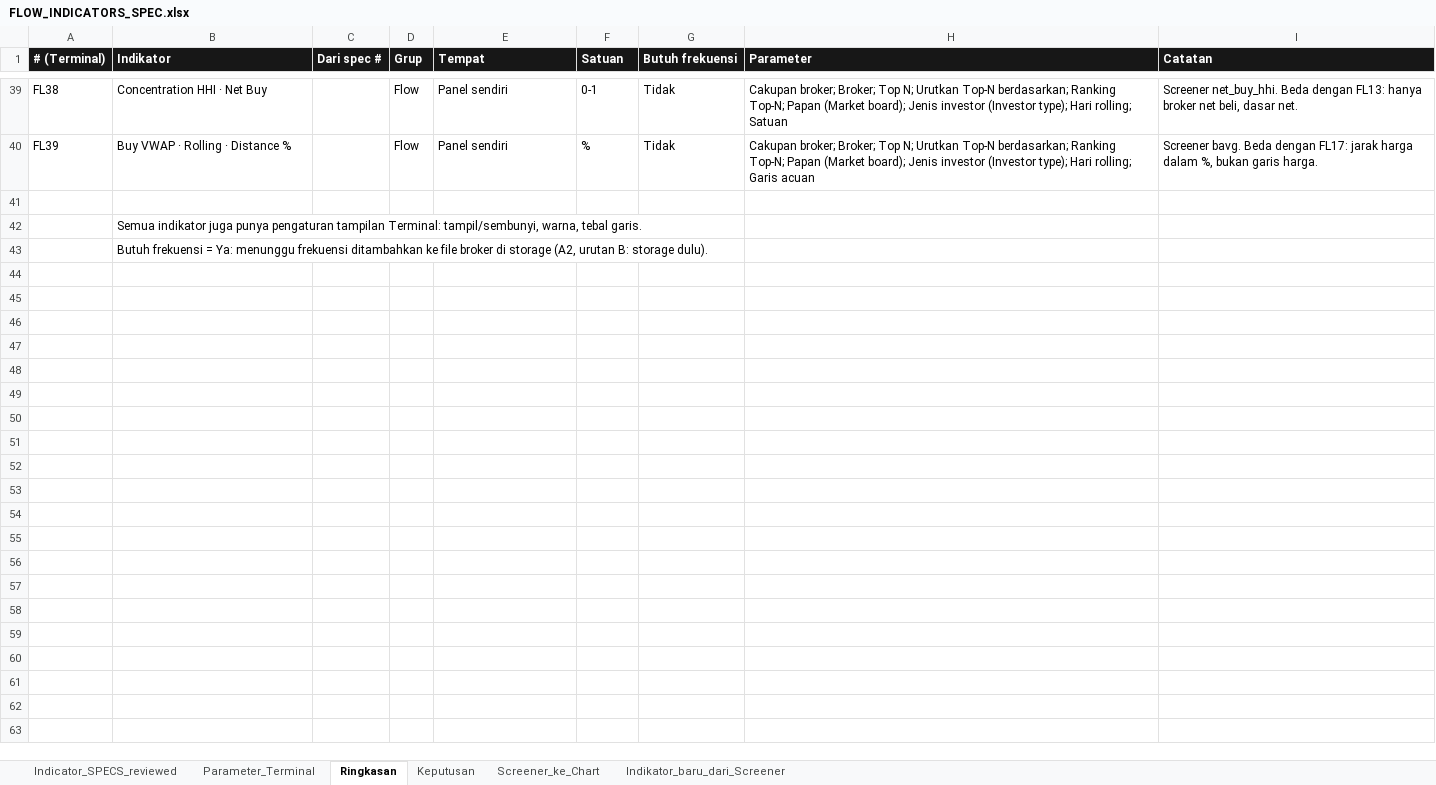
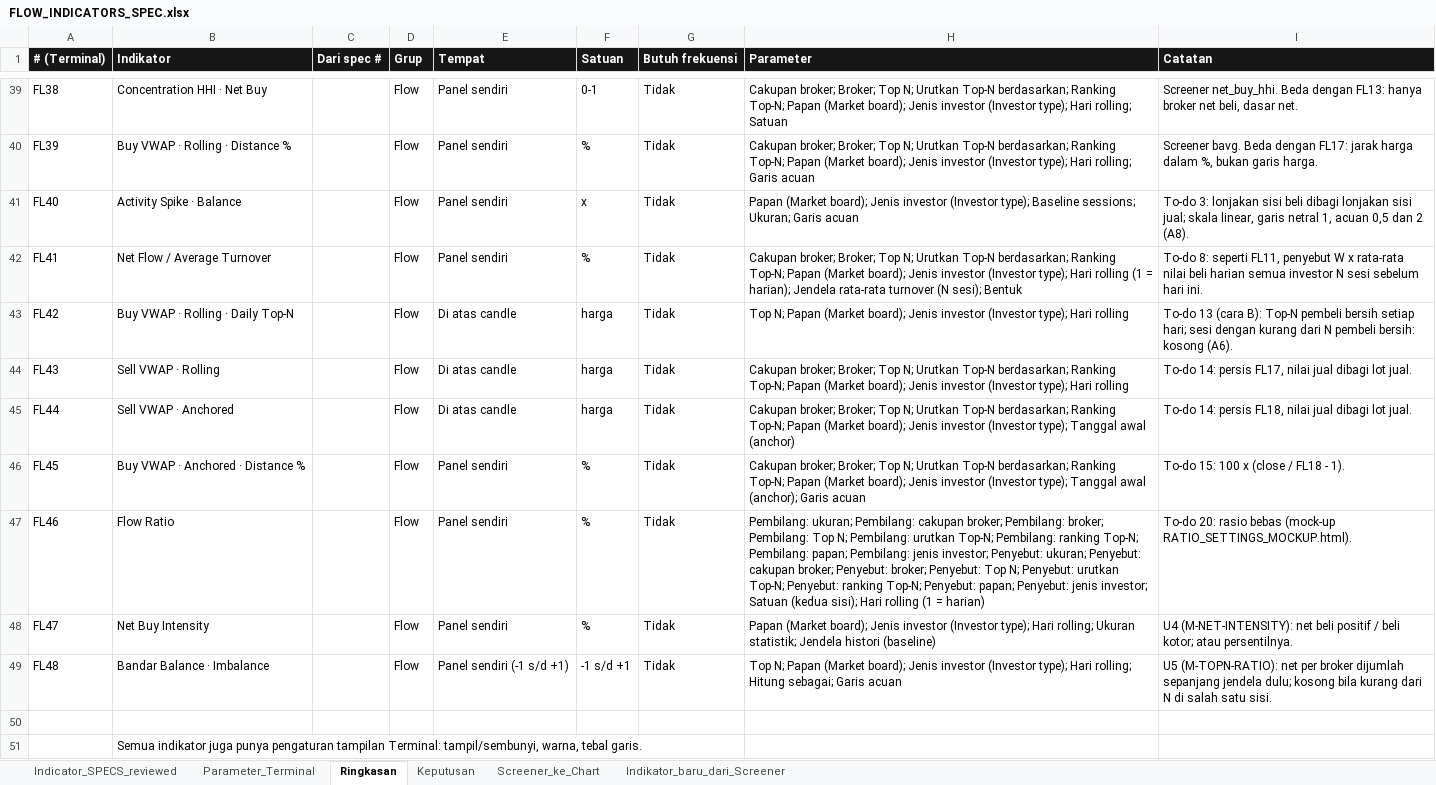
Before and after one commit to rednightt33/saniti, an Excel workbook: verification/terminal_api/flow_indicators/FLOW_INDICATORS_SPEC.xlsx, sheet Ringkasan, drawn as a sheet; only a part is shown, gaps mark what is left out; the shorter side is filled out with more unchanged rows; values as stored, in another font and other column widths than the file's, no borders; the diff names each change by its address in the sheet, - before the commit and + after, or states it on an @@ line.

```diff
--- a/verification/terminal_api/flow_indicators/FLOW_INDICATORS_SPEC.xlsx (sheet Ringkasan)
+++ b/verification/terminal_api/flow_indicators/FLOW_INDICATORS_SPEC.xlsx (sheet Ringkasan)
+row 41: FL40 | Activity Spike · Balance |  | Flow | Panel sendiri | x | Tidak | Papan (Market board); Jenis investor (Investor type); Baseline sessions; Ukuran; Garis acuan | To-do 3: lonjakan sisi beli dibagi lonjakan sisi jual; skala linear, garis netral 1, acuan 0,5 dan 2 (A8).
+row 42: FL41 | Net Flow / Average Turnover |  | Flow | Panel sendiri | % | Tidak | Cakupan broker; Broker; Top N; Urutkan Top-N berdasarkan; Ranking Top-N; Papan (Market board); Jenis investor (Investor type); Hari rolling (1 = harian); Jendela rata-rata turnover (N sesi); Bentuk | To-do 8: seperti FL11, penyebut W x rata-rata nilai beli harian semua investor N sesi sebelum hari ini.
+row 43: FL42 | Buy VWAP · Rolling · Daily Top-N |  | Flow | Di atas candle | harga | Tidak | Top N; Papan (Market board); Jenis investor (Investor type); Hari rolling | To-do 13 (cara B): Top-N pembeli bersih setiap hari; sesi dengan kurang dari N pembeli bersih: kosong (A6).
+row 44: FL43 | Sell VWAP · Rolling |  | Flow | Di atas candle | harga | Tidak | Cakupan broker; Broker; Top N; Urutkan Top-N berdasarkan; Ranking Top-N; Papan (Market board); Jenis investor (Investor type); Hari rolling | To-do 14: persis FL17, nilai jual dibagi lot jual.
+row 45: FL44 | Sell VWAP · Anchored |  | Flow | Di atas candle | harga | Tidak | Cakupan broker; Broker; Top N; Urutkan Top-N berdasarkan; Ranking Top-N; Papan (Market board); Jenis investor (Investor type); Tanggal awal (anchor) | To-do 14: persis FL18, nilai jual dibagi lot jual.
+row 46: FL45 | Buy VWAP · Anchored · Distance % |  | Flow | Panel sendiri | % | Tidak | Cakupan broker; Broker; Top N; Urutkan Top-N berdasarkan; Ranking Top-N; Papan (Market board); Jenis investor (Investor type); Tanggal awal (anchor); Garis acuan | To-do 15: 100 x (close / FL18 - 1).
+row 47: FL46 | Flow Ratio |  | Flow | Panel sendiri | % | Tidak | Pembilang: ukuran; Pembilang: cakupan broker; Pembilang: broker; Pembilang: Top N; Pembilang: urutkan Top-N; Pembilang: ranking Top-N; Pembilang: papan; Pembilang: jenis investor; Penyebut: ukuran; Penyebut: cakupan broker; Penyebut: broker; Penyebut: Top N; Penyebut: urutkan Top-N; Penyebut: ranking Top-N; Penyebut: papan; Penyebut: jenis investor; Satuan (kedua sisi); Hari rolling (1 = harian) | To-do 20: rasio bebas (mock-up RATIO_SETTINGS_MOCKUP.html).
+row 48: FL47 | Net Buy Intensity |  | Flow | Panel sendiri | % | Tidak | Papan (Market board); Jenis investor (Investor type); Hari rolling; Ukuran statistik; Jendela histori (baseline) | U4 (M-NET-INTENSITY): net beli positif / beli kotor; atau persentilnya.
+row 49: FL48 | Bandar Balance · Imbalance |  | Flow | Panel sendiri (-1 s/d +1) | -1 s/d +1 | Tidak | Top N; Papan (Market board); Jenis investor (Investor type); Hari rolling; Hitung sebagai; Garis acuan | U5 (M-TOPN-RATIO): net per broker dijumlah sepanjang jendela dulu; kosong bila kurang dari N di salah satu sisi.
```
Also changed, not shown: sheet Parameter_Terminal, sheet Keputusan, 13 other files.
